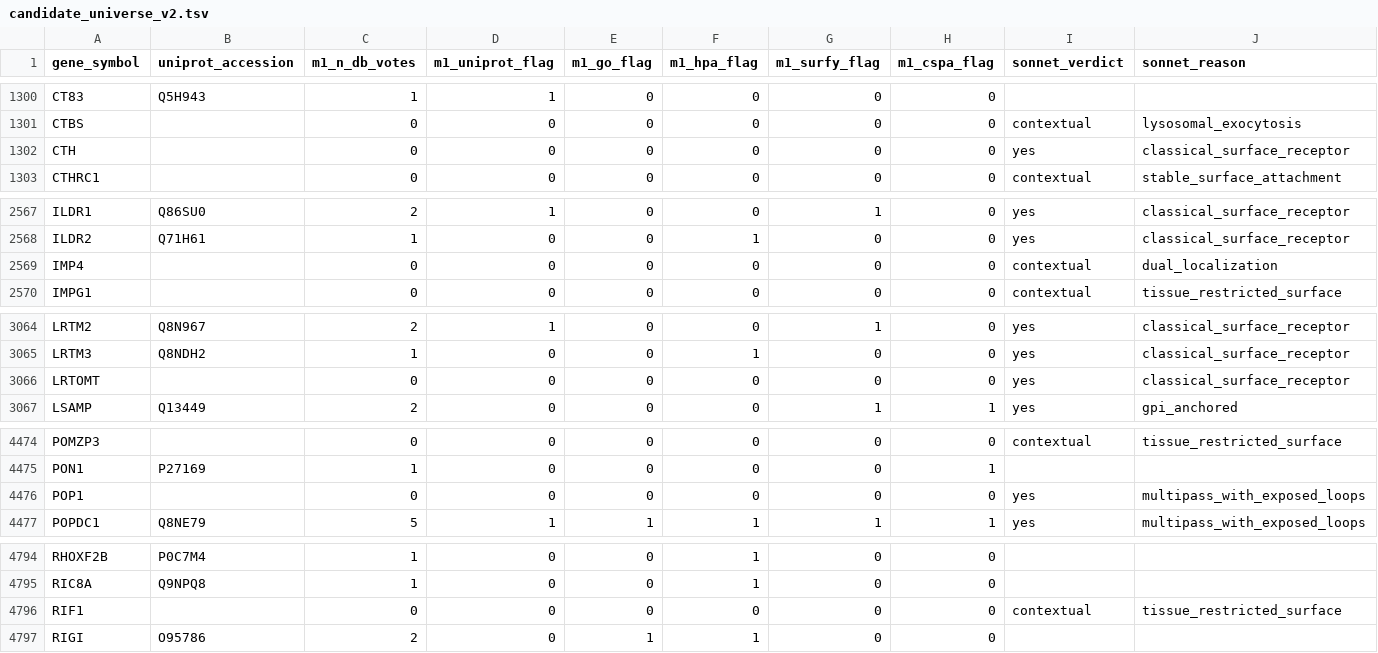
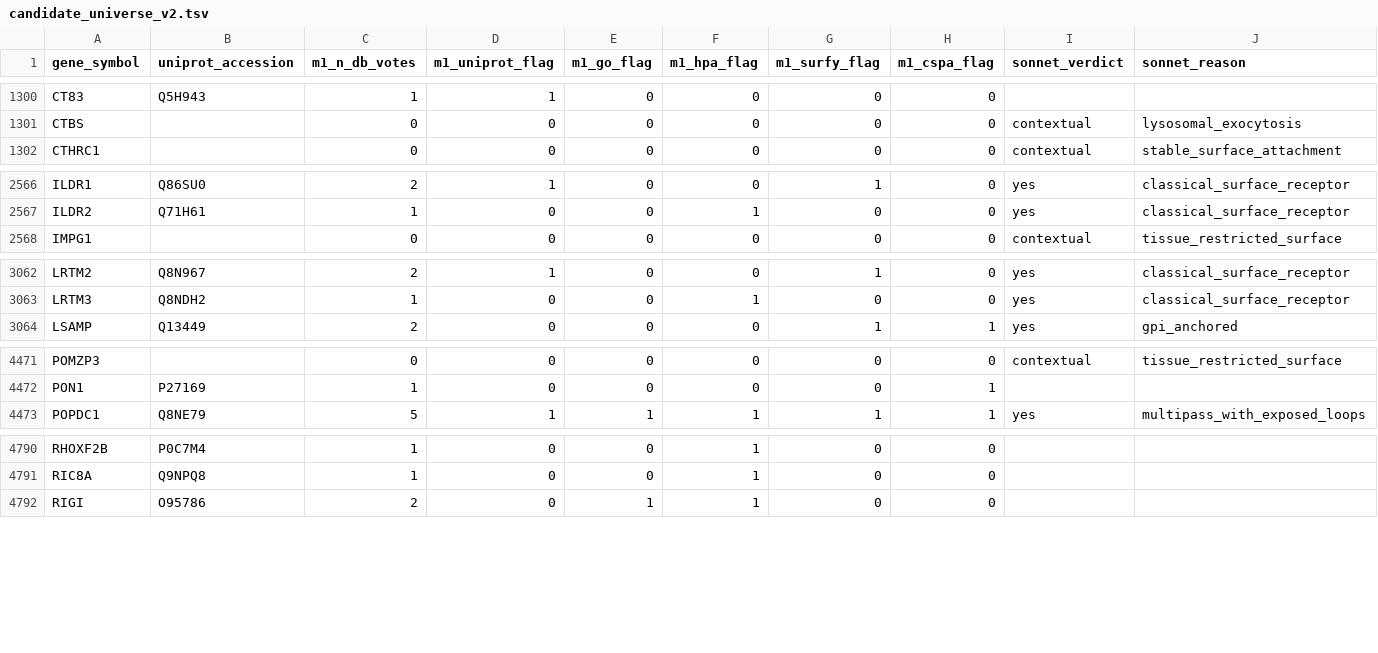
Before and after one commit to Deliverome-Project/accessible-surfaceome, a TSV file: data/processed/candidate_universe/candidate_universe_v2.tsv, drawn as a sheet; only a part is shown, gaps mark what is left out; rows hold the shown columns only; the diff covers the shown part only; the diff names each change by its address in the sheet, - before the commit and + after, or states it on an @@ line.

```diff
--- a/data/processed/candidate_universe/candidate_universe_v2.tsv
+++ b/data/processed/candidate_universe/candidate_universe_v2.tsv
-row 1302: CTH |  | 0 | 0 | 0 | 0 | 0 | 0 | yes | classical_surface_receptor
-row 2569: IMP4 |  | 0 | 0 | 0 | 0 | 0 | 0 | contextual | dual_localization
-row 3066: LRTOMT |  | 0 | 0 | 0 | 0 | 0 | 0 | yes | classical_surface_receptor
-row 4476: POP1 |  | 0 | 0 | 0 | 0 | 0 | 0 | yes | multipass_with_exposed_loops
-row 4796: RIF1 |  | 0 | 0 | 0 | 0 | 0 | 0 | contextual | tissue_restricted_surface
```
Also changed, not shown: 1 removed row and 16 edited cells elsewhere in this file, 4 other files.
